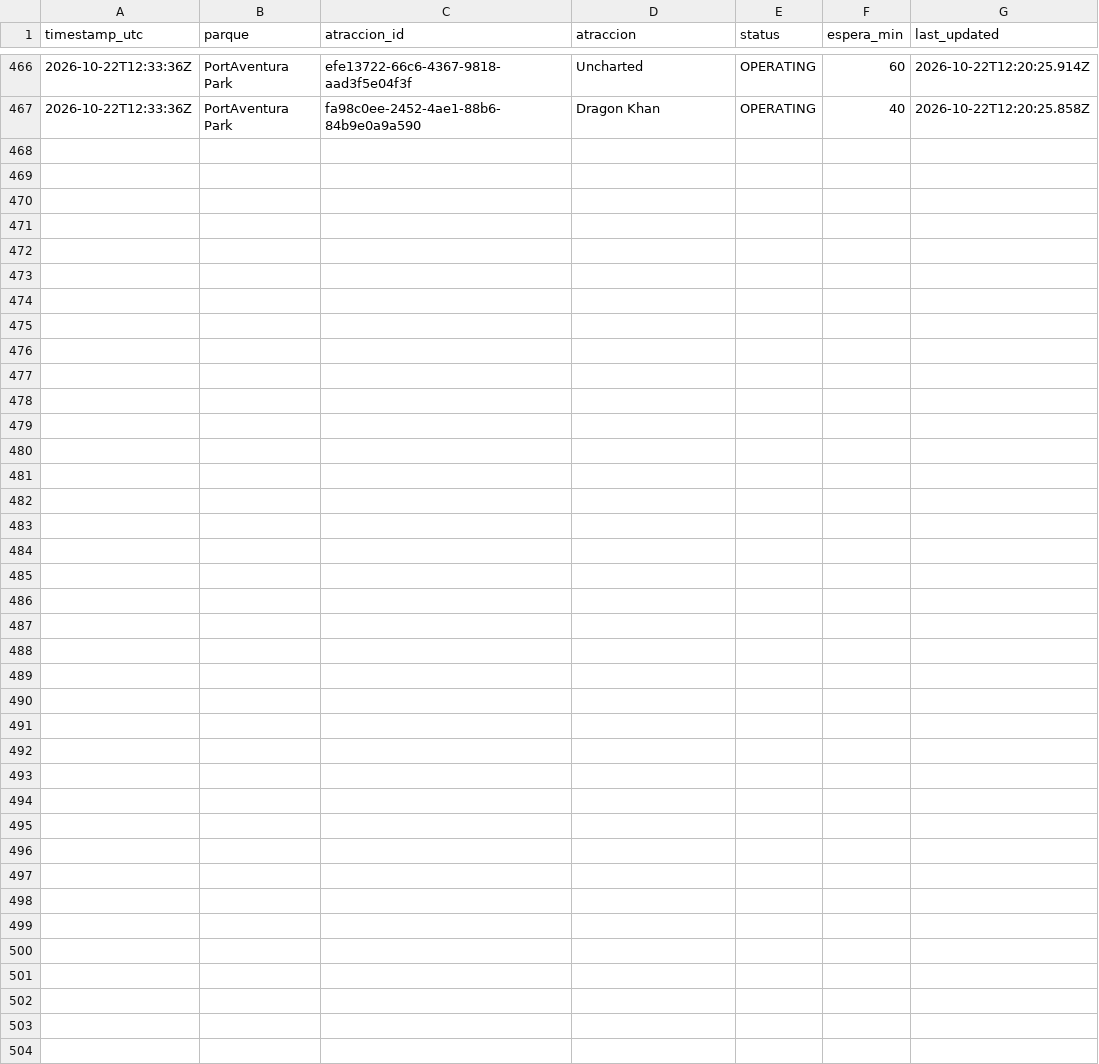
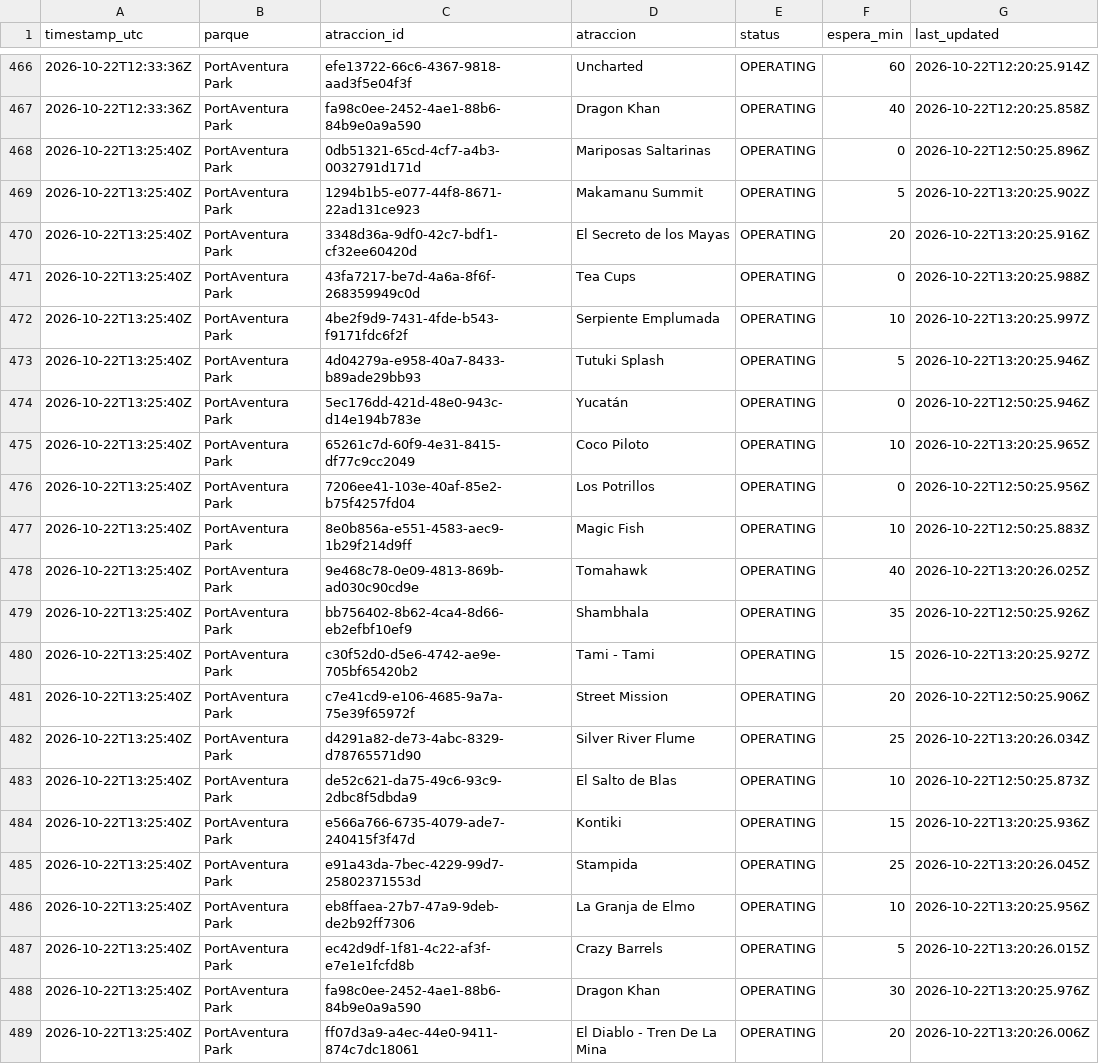
Before and after one commit to ridehunters/colas-portaventura, a CSV file: data/historico/colas_2026-10.csv, drawn as a sheet; only a part is shown, gaps mark what is left out; the diff names each change by its address in the sheet, - before the commit and + after, or states it on an @@ line.

```diff
--- a/data/historico/colas_2026-10.csv
+++ b/data/historico/colas_2026-10.csv
+row 468: 2026-10-22T13:25:40Z | PortAventura Park | 0db51321-65cd-4cf7-a4b3-0032791d171d | Mariposas Saltarinas | OPERATING | 0 | 2026-10-22T12:50:25.896Z
+row 469: 2026-10-22T13:25:40Z | PortAventura Park | 1294b1b5-e077-44f8-8671-22ad131ce923 | Makamanu Summit | OPERATING | 5 | 2026-10-22T13:20:25.902Z
+row 470: 2026-10-22T13:25:40Z | PortAventura Park | 3348d36a-9df0-42c7-bdf1-cf32ee60420d | El Secreto de los Mayas | OPERATING | 20 | 2026-10-22T13:20:25.916Z
+row 471: 2026-10-22T13:25:40Z | PortAventura Park | 43fa7217-be7d-4a6a-8f6f-268359949c0d | Tea Cups | OPERATING | 0 | 2026-10-22T13:20:25.988Z
+row 472: 2026-10-22T13:25:40Z | PortAventura Park | 4be2f9d9-7431-4fde-b543-f9171fdc6f2f | Serpiente Emplumada | OPERATING | 10 | 2026-10-22T13:20:25.997Z
+row 473: 2026-10-22T13:25:40Z | PortAventura Park | 4d04279a-e958-40a7-8433-b89ade29bb93 | Tutuki Splash | OPERATING | 5 | 2026-10-22T13:20:25.946Z
+row 474: 2026-10-22T13:25:40Z | PortAventura Park | 5ec176dd-421d-48e0-943c-d14e194b783e | Yucatán | OPERATING | 0 | 2026-10-22T12:50:25.946Z
+row 475: 2026-10-22T13:25:40Z | PortAventura Park | 65261c7d-60f9-4e31-8415-df77c9cc2049 | Coco Piloto | OPERATING | 10 | 2026-10-22T13:20:25.965Z
+row 476: 2026-10-22T13:25:40Z | PortAventura Park | 7206ee41-103e-40af-85e2-b75f4257fd04 | Los Potrillos | OPERATING | 0 | 2026-10-22T12:50:25.956Z
+row 477: 2026-10-22T13:25:40Z | PortAventura Park | 8e0b856a-e551-4583-aec9-1b29f214d9ff | Magic Fish | OPERATING | 10 | 2026-10-22T12:50:25.883Z
+row 478: 2026-10-22T13:25:40Z | PortAventura Park | 9e468c78-0e09-4813-869b-ad030c90cd9e | Tomahawk | OPERATING | 40 | 2026-10-22T13:20:26.025Z
+row 479: 2026-10-22T13:25:40Z | PortAventura Park | bb756402-8b62-4ca4-8d66-eb2efbf10ef9 | Shambhala | OPERATING | 35 | 2026-10-22T12:50:25.926Z
+row 480: 2026-10-22T13:25:40Z | PortAventura Park | c30f52d0-d5e6-4742-ae9e-705bf65420b2 | Tami - Tami | OPERATING | 15 | 2026-10-22T13:20:25.927Z
+row 481: 2026-10-22T13:25:40Z | PortAventura Park | c7e41cd9-e106-4685-9a7a-75e39f65972f | Street Mission | OPERATING | 20 | 2026-10-22T12:50:25.906Z
+row 482: 2026-10-22T13:25:40Z | PortAventura Park | d4291a82-de73-4abc-8329-d78765571d90 | Silver River Flume | OPERATING | 25 | 2026-10-22T13:20:26.034Z
+row 483: 2026-10-22T13:25:40Z | PortAventura Park | de52c621-da75-49c6-93c9-2dbc8f5dbda9 | El Salto de Blas | OPERATING | 10 | 2026-10-22T12:50:25.873Z
+row 484: 2026-10-22T13:25:40Z | PortAventura Park | e566a766-6735-4079-ade7-240415f3f47d | Kontiki | OPERATING | 15 | 2026-10-22T13:20:25.936Z
+row 485: 2026-10-22T13:25:40Z | PortAventura Park | e91a43da-7bec-4229-99d7-25802371553d | Stampida | OPERATING | 25 | 2026-10-22T13:20:26.045Z
+row 486: 2026-10-22T13:25:40Z | PortAventura Park | eb8ffaea-27b7-47a9-9deb-de2b92ff7306 | La Granja de Elmo | OPERATING | 10 | 2026-10-22T13:20:25.956Z
+row 487: 2026-10-22T13:25:40Z | PortAventura Park | ec42d9df-1f81-4c22-af3f-e7e1e1fcfd8b | Crazy Barrels | OPERATING | 5 | 2026-10-22T13:20:26.015Z
+row 488: 2026-10-22T13:25:40Z | PortAventura Park | fa98c0ee-2452-4ae1-88b6-84b9e0a9a590 | Dragon Khan | OPERATING | 30 | 2026-10-22T13:20:25.976Z
+row 489: 2026-10-22T13:25:40Z | PortAventura Park | ff07d3a9-a4ec-44e0-9411-874c7dc18061 | El Diablo - Tren De La Mina | OPERATING | 20 | 2026-10-22T13:20:26.006Z
```
Also changed, not shown: data/historico/queuetimes_2026-10.csv.
